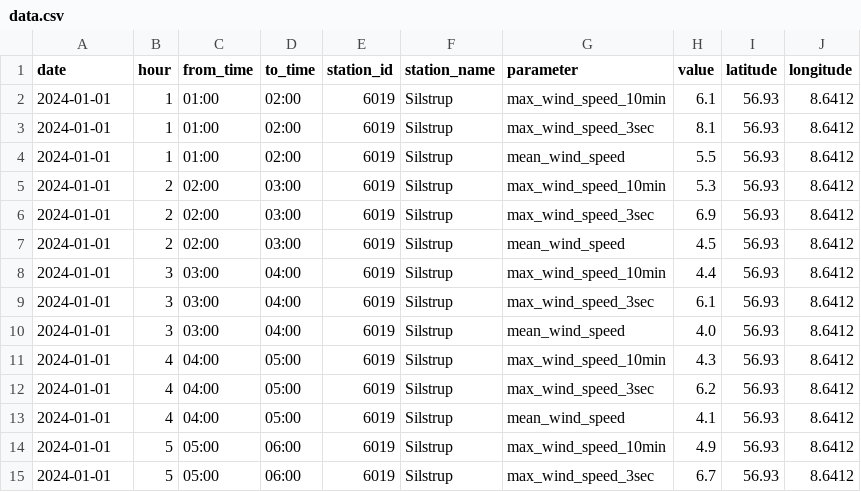
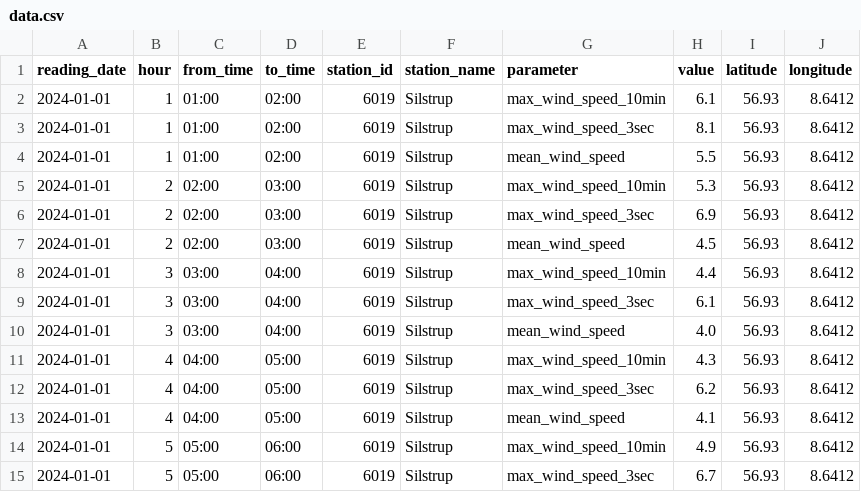
Before and after one commit to The-European-Avengers/BigDataProject, a CSV file: kubernetes/hive/data.csv, drawn as a sheet.

Commit message:
hive and fix live consumers

```diff
--- a/kubernetes/hive/data.csv
+++ b/kubernetes/hive/data.csv
@@ -1,2 +1,2 @@
-date;hour;from_time;to_time;station_id;station_name;parameter;value;latitude;longitude
+reading_date;hour;from_time;to_time;station_id;station_name;parameter;value;latitude;longitude
 2024-01-01;1;01:00;02:00;6019;Silstrup;max_wind_speed_10min;6.1;56.93;8.6412
```
Also changed, not shown: 3 other files.
